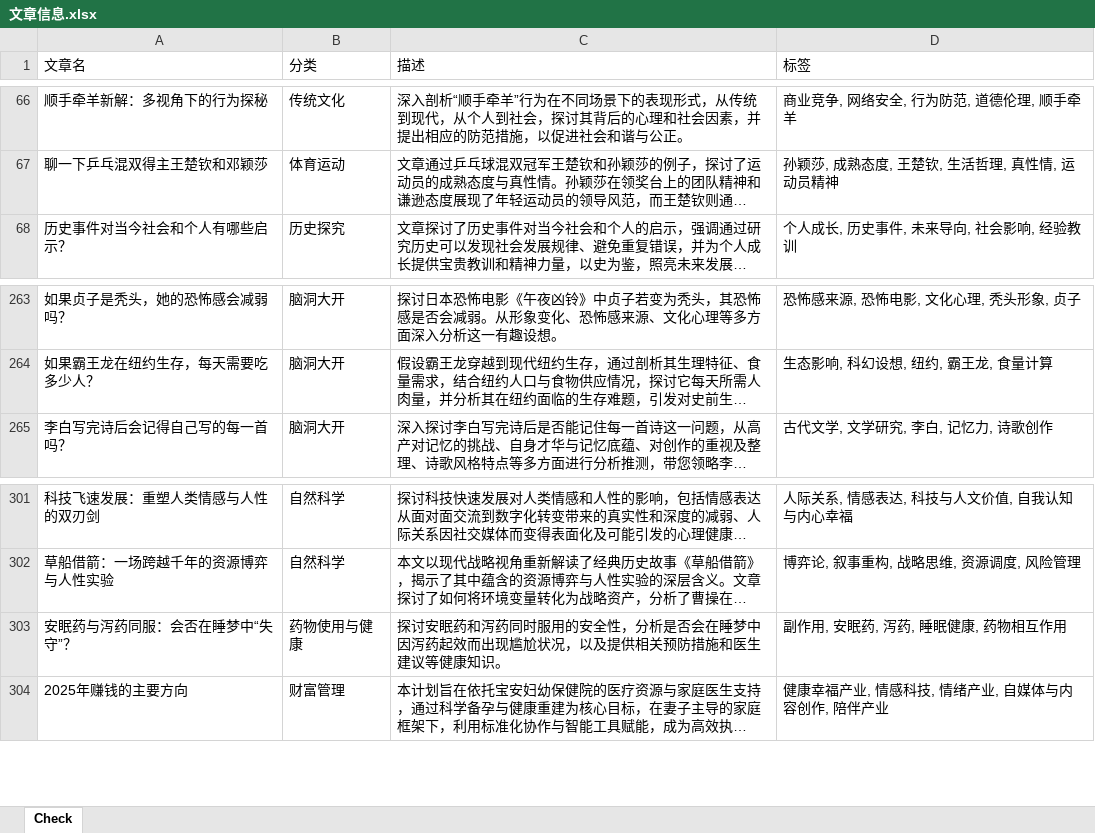
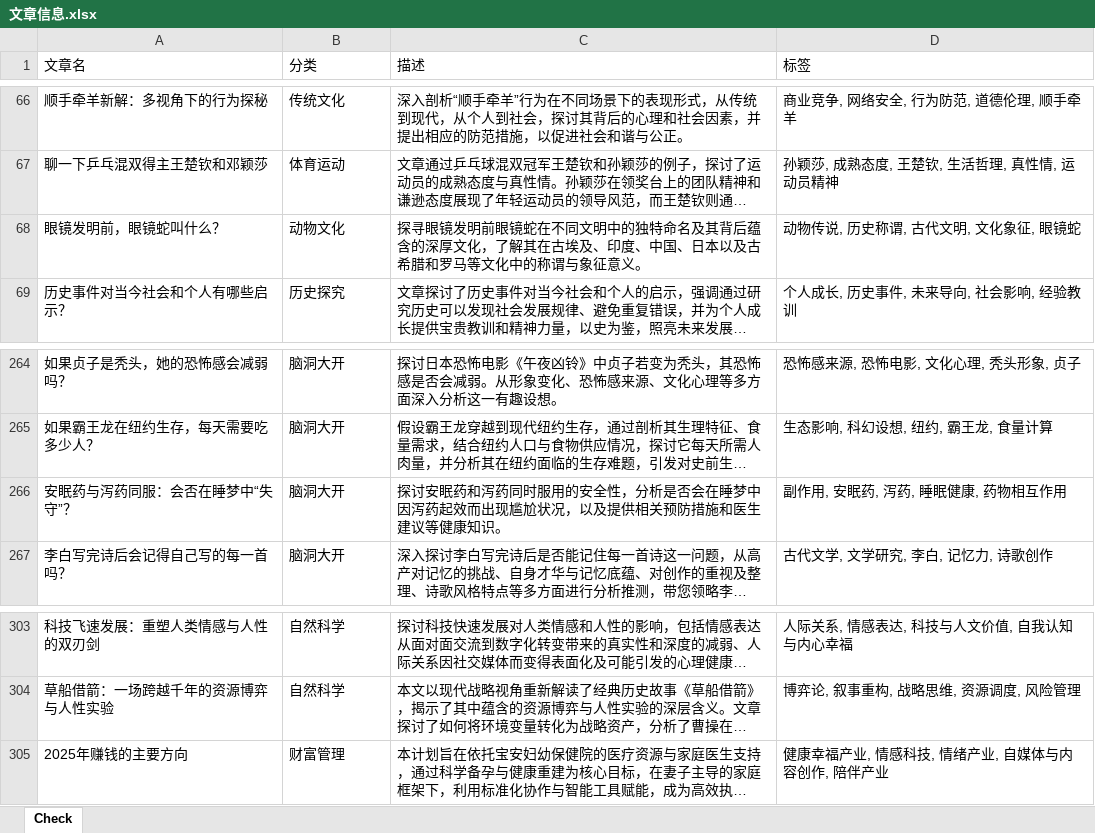
Before and after one commit to ddabb/vercel_ci, an Excel workbook: 文章信息.xlsx, sheet Check, drawn as a sheet; only a part is shown, gaps mark what is left out; long unchanged cells end in …; values as stored, in another font and other column widths than the file's, no borders; removed rows and columns are numbered as before the commit, all else as after; the diff names each change by its address in the sheet, - before the commit and + after, or states it on an @@ line.

```diff
--- a/文章信息.xlsx (sheet Check)
+++ b/文章信息.xlsx (sheet Check)
+row 68: 眼镜发明前，眼镜蛇叫什么？ | 动物文化 | 探寻眼镜发明前眼镜蛇在不同文明中的独特命名及其背后蕴含的深厚文化，了解其在古埃及、印度、中国、日本以及古希腊和罗马等文化中的称谓与象征意义。 | 动物传说, 历史称谓, 古代文明, 文化象征, 眼镜蛇
+row 266: 安眠药与泻药同服：会否在睡梦中“失守”？ | 脑洞大开 | 探讨安眠药和泻药同时服用的安全性，分析是否会在睡梦中因泻药起效而出现尴尬状况，以及提供相关预防措施和医生建议等健康知识。 | 副作用, 安眠药, 泻药, 睡眠健康, 药物相互作用
-row 303: 安眠药与泻药同服：会否在睡梦中“失守”？ | 药物使用与健康 | 探讨安眠药和泻药同时服用的安全性，分析是否会在睡梦中因泻药起效而出现尴尬状况，以及提供相关预防措施和医生建议等健康知识。 | 副作用, 安眠药, 泻药, 睡眠健康, 药物相互作用
```
Also changed, not shown: 23 other files.
